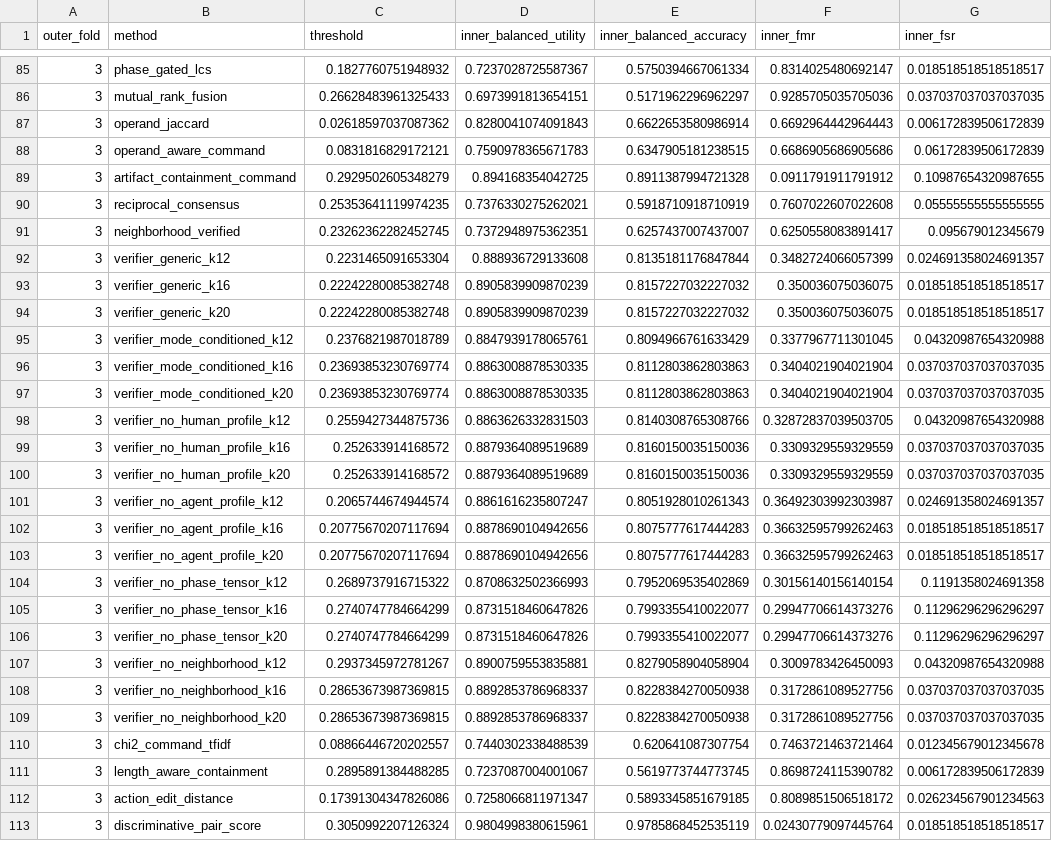
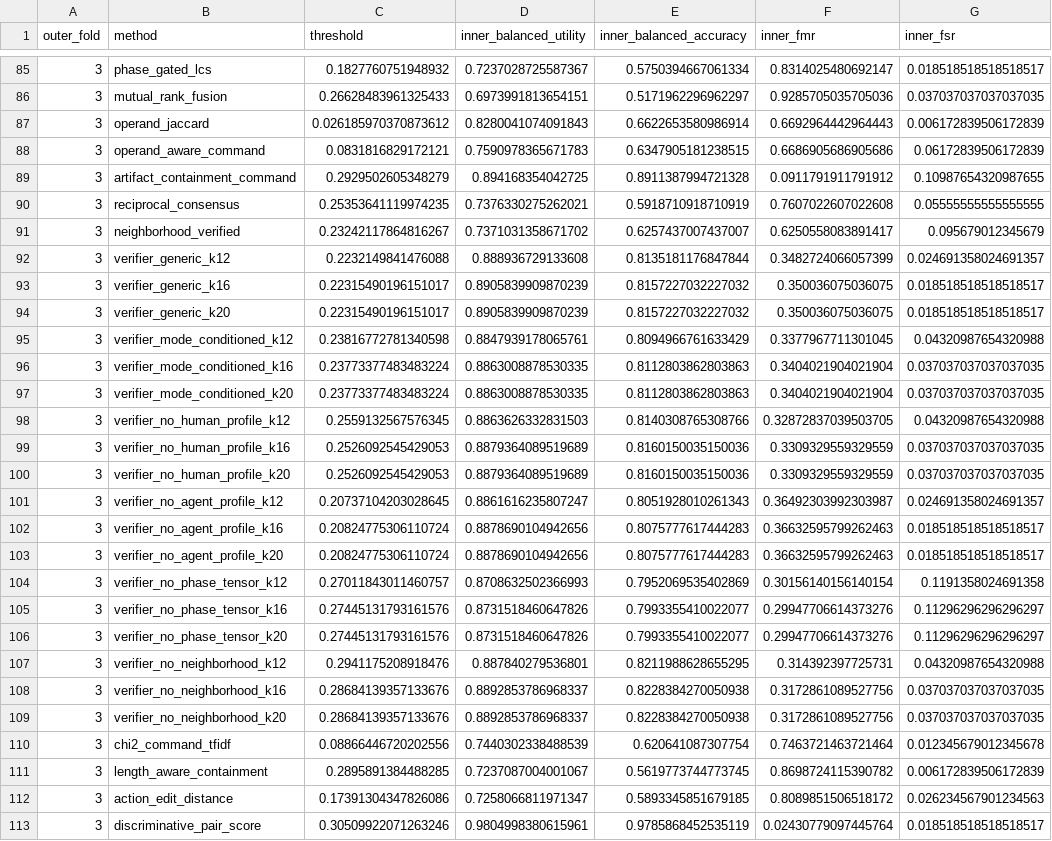
Before and after one commit to mcxiaoxiao/AttackAgentDetect, a CSV file: results/balanced_innovation_v15/thresholds.csv, drawn as a sheet; only a part is shown, gaps mark what is left out; the diff covers the shown part only; the diff names each change by its address in the sheet, - before the commit and + after, or states it on an @@ line.

```diff
--- a/results/balanced_innovation_v15/thresholds.csv
+++ b/results/balanced_innovation_v15/thresholds.csv
-C87 (threshold): 0.02618597037087362
+C87 (threshold): 0.026185970370873612
-C91 (threshold): 0.23262362282452745
+C91 (threshold): 0.23242117864816267
-D91 (inner_balanced_utility): 0.7372948975362351
+D91 (inner_balanced_utility): 0.7371031358671702
-C92 (threshold): 0.2231465091653304
+C92 (threshold): 0.2232149841476088
-C93:C94 (threshold): 0.22242280085382748
+C93:C94 (threshold): 0.22315490196151017
-C95 (threshold): 0.2376821987018789
+C95 (threshold): 0.23816772781340598
-C96:C97 (threshold): 0.23693853230769774
+C96:C97 (threshold): 0.23773377483483224
-C98 (threshold): 0.2559427344875736
+C98 (threshold): 0.2559132567576345
-C99:C100 (threshold): 0.252633914168572
+C99:C100 (threshold): 0.2526092545429053
-C101 (threshold): 0.2065744674944574
+C101 (threshold): 0.20737104203028645
-C102:C103 (threshold): 0.20775670207117694
+C102:C103 (threshold): 0.20824775306110724
-C104 (threshold): 0.2689737916715322
+C104 (threshold): 0.27011843011460757
-C105:C106 (threshold): 0.2740747784664299
+C105:C106 (threshold): 0.27445131793161576
-C107 (threshold): 0.2937345972781267
+C107 (threshold): 0.2941175208918476
-D107 (inner_balanced_utility): 0.8900759553835881
+D107 (inner_balanced_utility): 0.887840279536801
-E107 (inner_balanced_accuracy): 0.8279058904058904
+E107 (inner_balanced_accuracy): 0.8211988628655295
-F107 (inner_fmr): 0.3009783426450093
+F107 (inner_fmr): 0.314392397725731
-C108:C109 (threshold): 0.28653673987369815
+C108:C109 (threshold): 0.28684139357133676
-C110 (threshold): 0.08866446720202557
+C110 (threshold): 0.08866446720202556
-C113 (threshold): 0.3050992207126324
+C113 (threshold): 0.30509922071263246
```
Also changed, not shown: 53 edited cells elsewhere in this file, results/balanced_innovation_v15/directional_metrics.csv, results/balanced_innovation_v15/task_metrics.csv, 8 other files.
